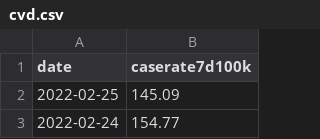
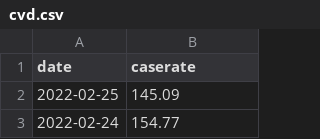
Before and after one commit to grahamedwards/gg-scmnh, a CSV file: cvd.csv, drawn as a sheet; only a part is shown.

Commit message:
change case rate column name

```diff
--- a/cvd.csv
+++ b/cvd.csv
@@ -1,2 +1,2 @@
-date,caserate7d100k
+date,caserate
 2022-02-25,145.09
```
